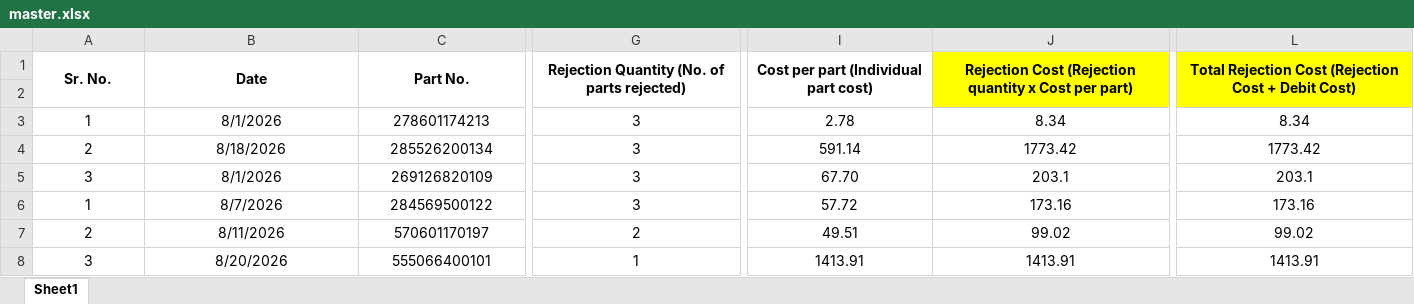
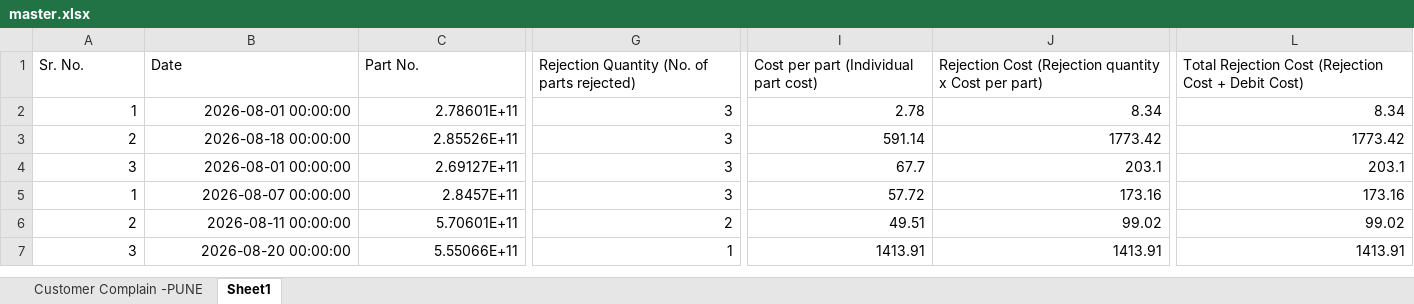
Before and after one commit to sarvesh-algo/insightedge-new, an Excel workbook: backend/data/customer_complaints/pune/master.xlsx, sheet Sheet1, drawn as a sheet; only a part is shown, gaps mark what is left out; values as stored, in another font and other column widths than the file's, no borders; removed rows and columns are numbered as before the commit, all else as after; rows hold the shown columns only; the diff covers the shown part only; the diff names each change by its address in the sheet, - before the commit and + after, or states it on an @@ line.

```diff
--- a/backend/data/customer_complaints/pune/master.xlsx (sheet Sheet1)
+++ b/backend/data/customer_complaints/pune/master.xlsx (sheet Sheet1)
+sheet tab: Customer Complain -PUNE
@@ A1:L1 alignment: center → left, bold: on → off @@
-A1:A2 merged
-B1:B2 merged
-C1:C2 merged
-G1:G2 merged
-I1:I2 merged
-J1 fill: #FFFF00
+J1 fill: none
-J1:J2 merged
-L1 fill: #FFFF00
+L1 fill: none
-L1:L2 merged
-row 2: (empty)
-A2:C7 alignment: center
+A2:C7 alignment: right
-B2 (Date): 8/1/2026
+B2 (Date): 2026-08-01 00:00:00
-C2 (Part No.): 278601174213
+C2 (Part No.): 2.78601E+11
-G2:L7 alignment: center
+G2:L7 alignment: right
-B3 (Date): 8/18/2026
+B3 (Date): 2026-08-18 00:00:00
-C3 (Part No.): 285526200134
+C3 (Part No.): 2.85526E+11
-B4 (Date): 8/1/2026
+B4 (Date): 2026-08-01 00:00:00
-C4 (Part No.): 269126820109
+C4 (Part No.): 2.69127E+11
-I4: 67.70
+I4: 67.7
-B5 (Date): 8/7/2026
+B5 (Date): 2026-08-07 00:00:00
-C5 (Part No.): 284569500122
+C5 (Part No.): 2.8457E+11
-B6 (Date): 8/11/2026
+B6 (Date): 2026-08-11 00:00:00
-C6 (Part No.): 570601170197
+C6 (Part No.): 5.70601E+11
-B7 (Date): 8/20/2026
+B7 (Date): 2026-08-20 00:00:00
-C7 (Part No.): 555066400101
+C7 (Part No.): 5.55066E+11
```
Also changed, not shown: 8 edited cells, cell formats and merged cells elsewhere in this sheet, formulas that keep their value, 5 other files.
